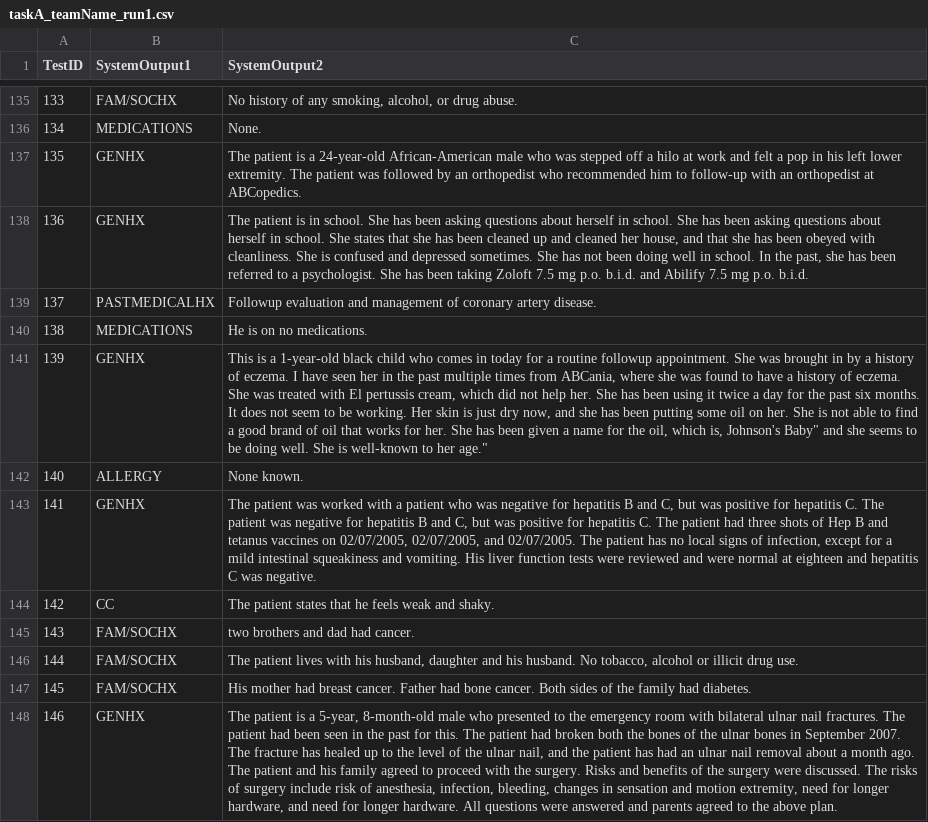
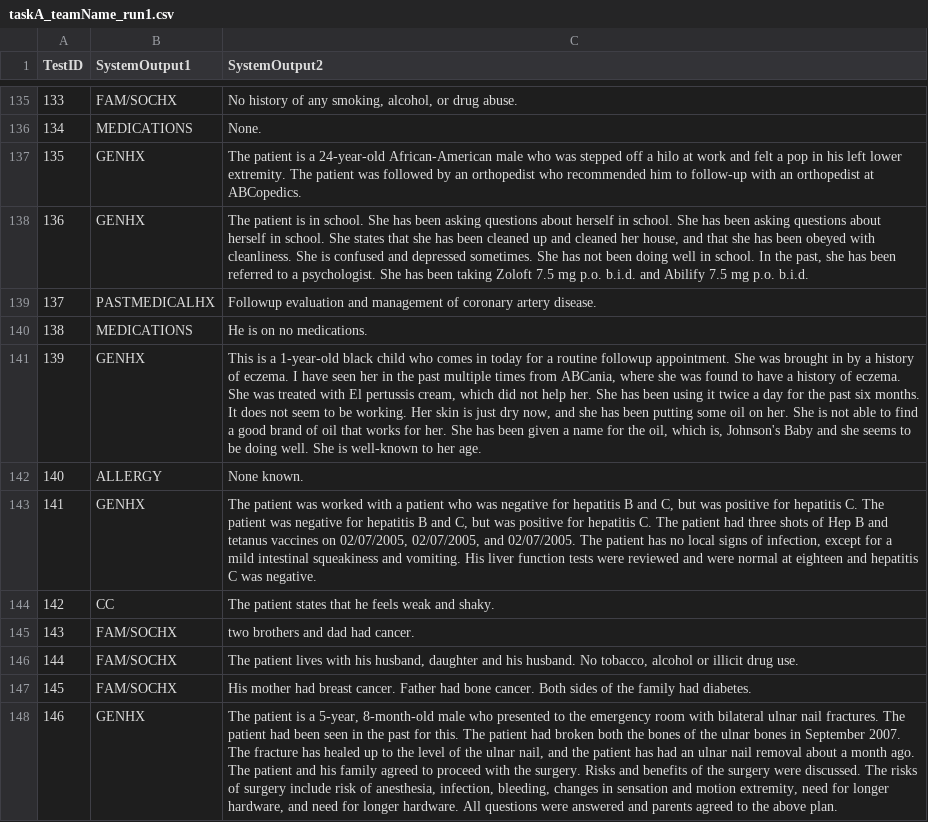
Before and after one commit to believewhat/Dr.NoteAid, a CSV file: taskA/run1/mediqachat_codetosubmit/output/taskA_teamName_run1.csv, drawn as a sheet; only a part is shown, gaps mark what is left out; the diff names each change by its address in the sheet, - before the commit and + after, or states it on an @@ line.

Commit message:
Update taskA_teamName_run1.csv

```diff
--- a/taskA/run1/mediqachat_codetosubmit/output/taskA_teamName_run1.csv
+++ b/taskA/run1/mediqachat_codetosubmit/output/taskA_teamName_run1.csv
-C141 (SystemOutput2): …is, Johnson's Baby" and she seems to be doing well. She is well-known to her age."
+C141 (SystemOutput2): …is, Johnson's Baby and she seems to be doing well. She is well-known to her age.
```
